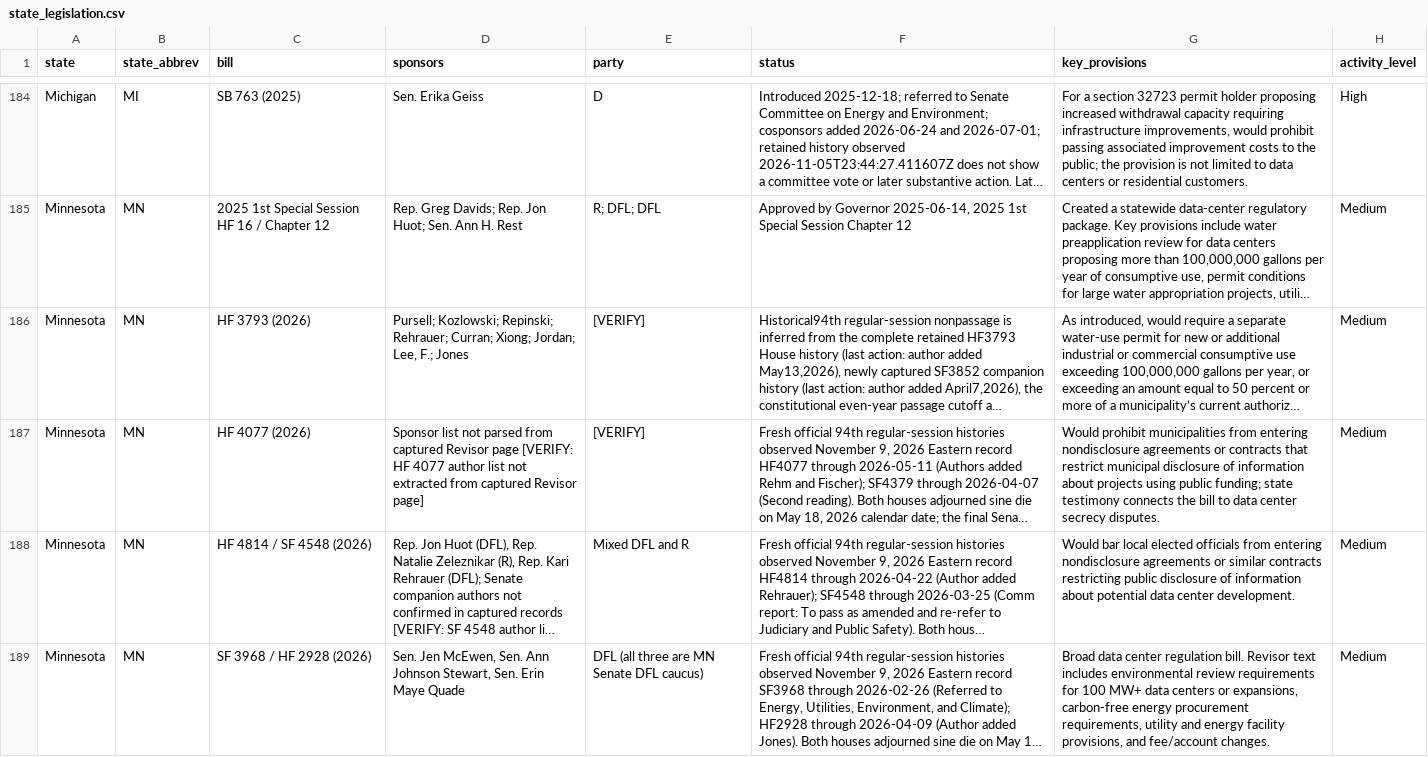
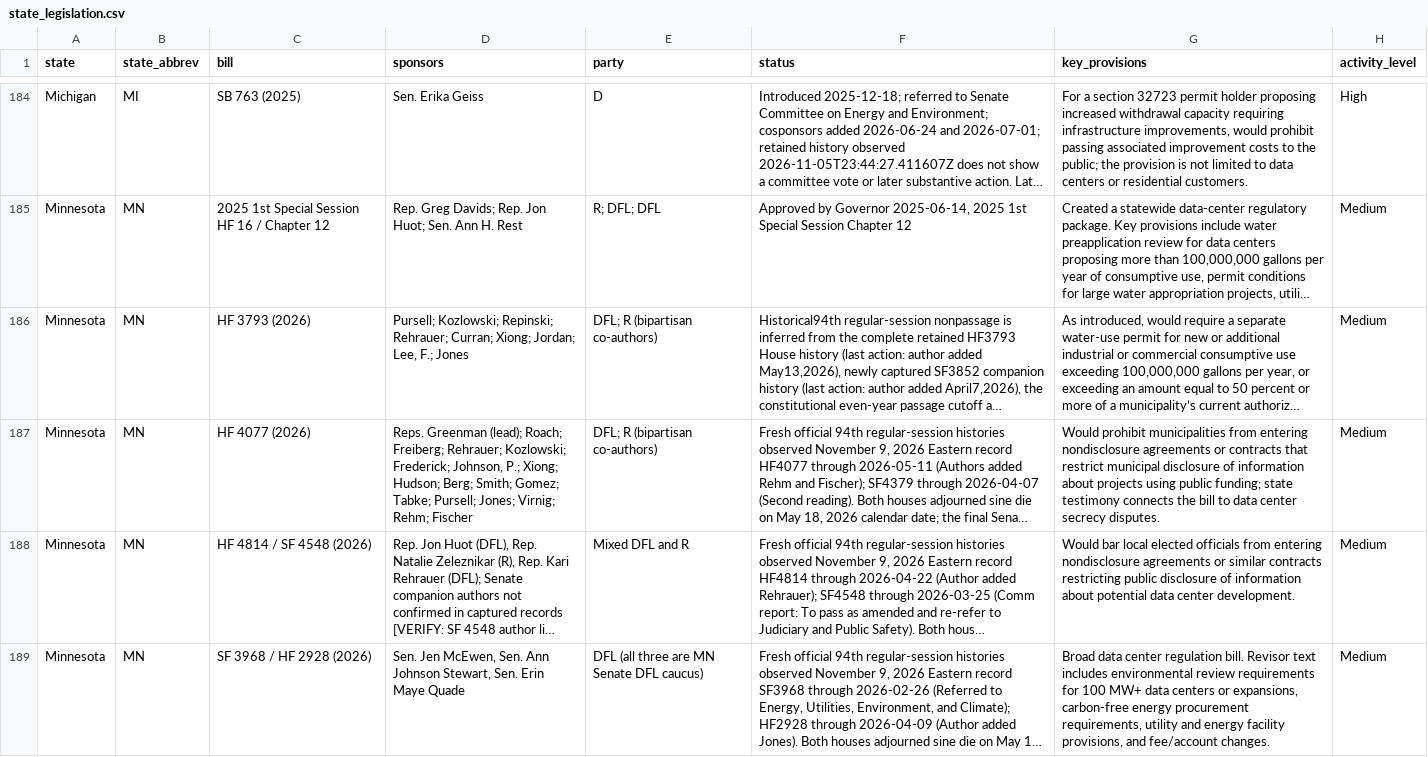
Before and after one commit to mjbommar/moratorium-data-2026, a CSV file: data/state_legislation.csv, drawn as a sheet; only a part is shown, gaps mark what is left out; long unchanged cells end in …; the diff covers the shown part only; the diff names each change by its address in the sheet, - before the commit and + after, or states it on an @@ line.

```diff
--- a/data/state_legislation.csv
+++ b/data/state_legislation.csv
-E186:E187 (party): [VERIFY]
+E186:E187 (party): DFL; R (bipartisan co-authors)
-D187 (sponsors): Sponsor list not parsed from captured Revisor page [VERIFY: HF 4077 author list not extracted from captured Revisor page]
+D187 (sponsors): Reps. Greenman (lead); Roach; Freiberg; Rehrauer; Kozlowski; Frederick; Johnson, P.; Xiong; Hudson; Berg; Smith; Gomez; Tabke; Pursell; Jones; Virnig; Rehm; Fischer
```
Also changed, not shown: 6 edited cells elsewhere in this file, data/policy-scope/all-annotated.csv, data/policy-scope/not-explicitly-excluded-candidates.csv, 15 other files.
